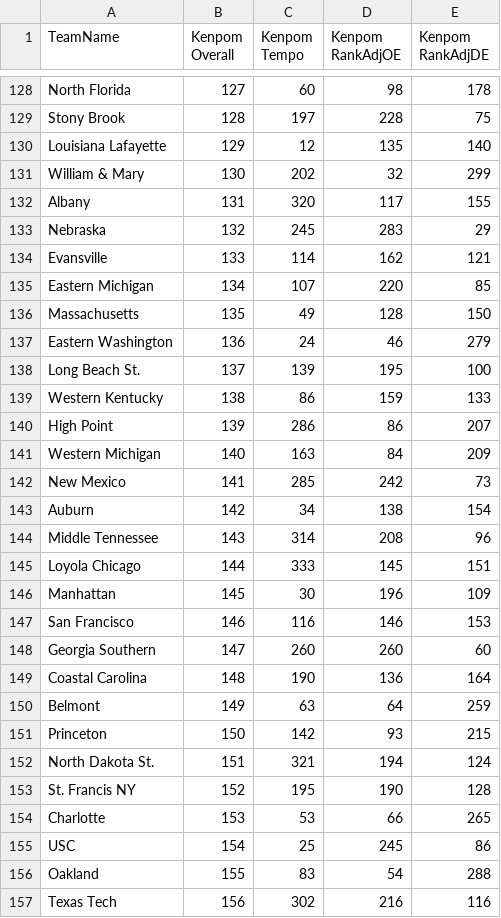
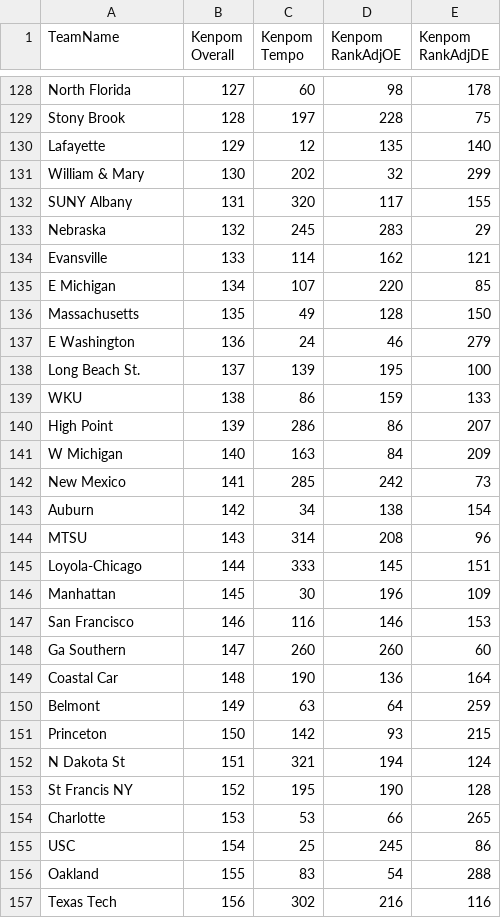
Before and after one commit to PeckJackson/kaggleProjects, a CSV file: NCAA Mens 2020/data/2015kenpom.csv, drawn as a sheet; only a part is shown, gaps mark what is left out; the diff covers the shown part only.

```diff
--- a/NCAA Mens 2020/data/2015kenpom.csv
+++ b/NCAA Mens 2020/data/2015kenpom.csv
@@ -129,26 +129,26 @@ North Florida,127,60,98,178
 Stony Brook,128,197,228,75
-Louisiana Lafayette,129,12,135,140
+Lafayette,129,12,135,140
 William & Mary,130,202,32,299
-Albany,131,320,117,155
+SUNY Albany,131,320,117,155
 Nebraska,132,245,283,29
 Evansville,133,114,162,121
-Eastern Michigan,134,107,220,85
+E Michigan,134,107,220,85
 Massachusetts,135,49,128,150
-Eastern Washington,136,24,46,279
+E Washington,136,24,46,279
 Long Beach St.,137,139,195,100
-Western Kentucky,138,86,159,133
+WKU,138,86,159,133
 High Point,139,286,86,207
-Western Michigan,140,163,84,209
+W Michigan,140,163,84,209
 New Mexico,141,285,242,73
 Auburn,142,34,138,154
-Middle Tennessee,143,314,208,96
-Loyola Chicago,144,333,145,151
+MTSU,143,314,208,96
+Loyola-Chicago,144,333,145,151
 Manhattan,145,30,196,109
 San Francisco,146,116,146,153
-Georgia Southern,147,260,260,60
-Coastal Carolina,148,190,136,164
+Ga Southern,147,260,260,60
+Coastal Car,148,190,136,164
 Belmont,149,63,64,259
 Princeton,150,142,93,215
-North Dakota St.,151,321,194,124
-St. Francis NY,152,195,190,128
+N Dakota St,151,321,194,124
+St Francis NY,152,195,190,128
 Charlotte,153,53,66,265
```
Also changed, not shown: 72 edited cells elsewhere in this file, 1 other file.
